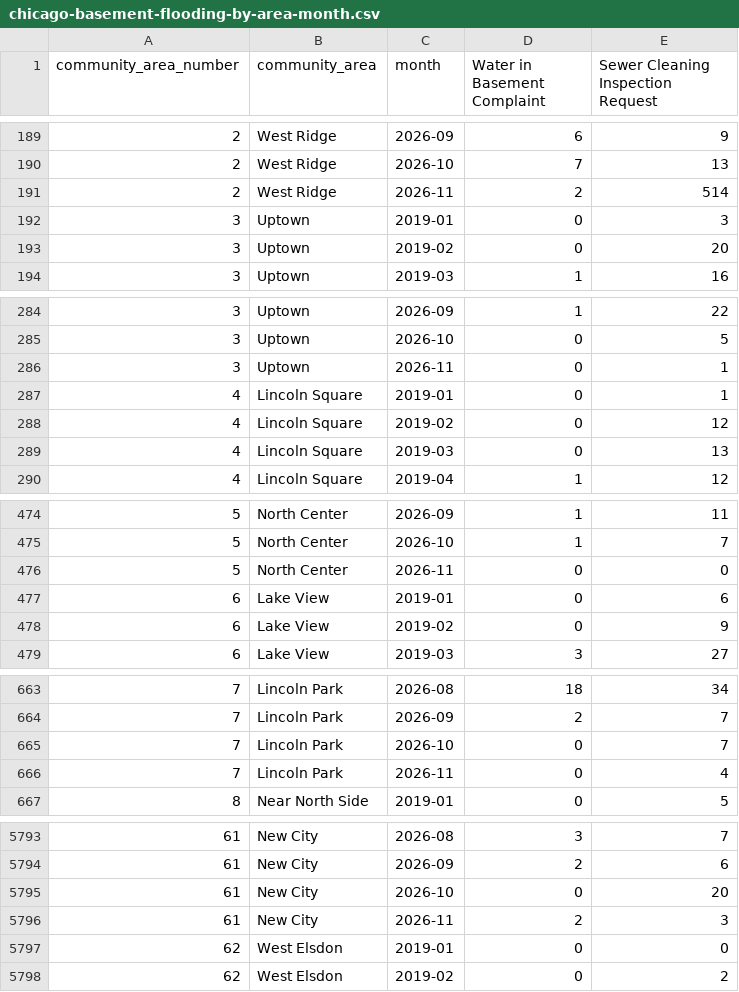
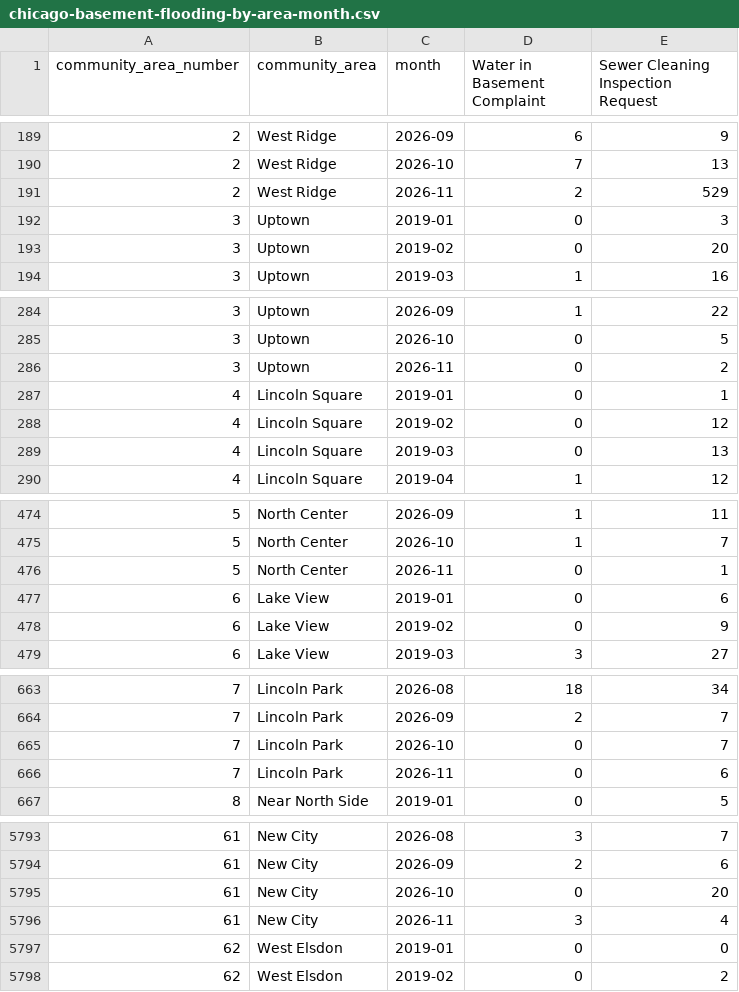
Before and after one commit to proofnotfluff-a11y/Proofnotfluff-pins, a CSV file: docs/chicago-basement-flooding/chicago-basement-flooding-by-area-month.csv, drawn as a sheet; only a part is shown, gaps mark what is left out; the diff covers the shown part only.

```diff
--- a/docs/chicago-basement-flooding/chicago-basement-flooding-by-area-month.csv
+++ b/docs/chicago-basement-flooding/chicago-basement-flooding-by-area-month.csv
@@ -190,3 +190,3 @@ community_area_number,community_area,month,Water in Basement Complaint,Sewer Cle
 2,West Ridge,2026-10,7,13
-2,West Ridge,2026-11,2,514
+2,West Ridge,2026-11,2,529
 3,Uptown,2019-01,0,3
@@ -285,3 +285,3 @@ community_area_number,community_area,month,Water in Basement Complaint,Sewer Cle
 3,Uptown,2026-10,0,5
-3,Uptown,2026-11,0,1
+3,Uptown,2026-11,0,2
 4,Lincoln Square,2019-01,0,1
@@ -475,3 +475,3 @@ community_area_number,community_area,month,Water in Basement Complaint,Sewer Cle
 5,North Center,2026-10,1,7
-5,North Center,2026-11,0,0
+5,North Center,2026-11,0,1
 6,Lake View,2019-01,0,6
@@ -665,3 +665,3 @@ community_area_number,community_area,month,Water in Basement Complaint,Sewer Cle
 7,Lincoln Park,2026-10,0,7
-7,Lincoln Park,2026-11,0,4
+7,Lincoln Park,2026-11,0,6
 8,Near North Side,2019-01,0,5
@@ -5795,3 +5795,3 @@ community_area_number,community_area,month,Water in Basement Complaint,Sewer Cle
 61,New City,2026-10,0,20
-61,New City,2026-11,2,3
+61,New City,2026-11,3,4
 62,West Elsdon,2019-01,0,0
```
Also changed, not shown: 19 edited cells elsewhere in this file, docs/chicago-basement-flooding/chicago-basement-flooding-citywide-daily.csv, 4 other files.
